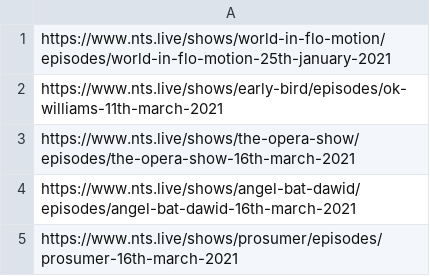
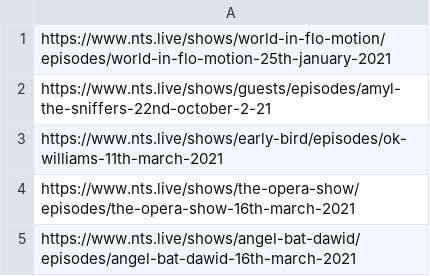
Before and after one commit to crater-fm/crater-scraper, a CSV file: URL-list-full.csv, drawn as a sheet; only a part is shown; the shorter side is filled out with more unchanged rows.

```diff
--- a/URL-list-full.csv
+++ b/URL-list-full.csv
@@ -1,2 +1,3 @@
 https://www.nts.live/shows/world-in-flo-motion/episodes/world-in-flo-motion-25th-january-2021
+https://www.nts.live/shows/guests/episodes/amyl-the-sniffers-22nd-october-2-21
 https://www.nts.live/shows/early-bird/episodes/ok-williams-11th-march-2021
```
Also changed, not shown: 5 other files.
